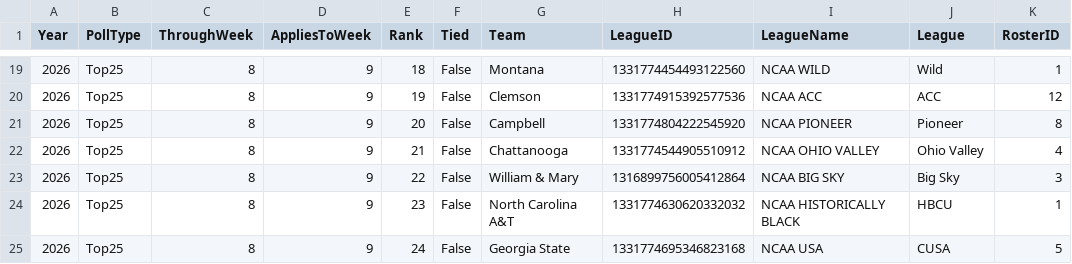
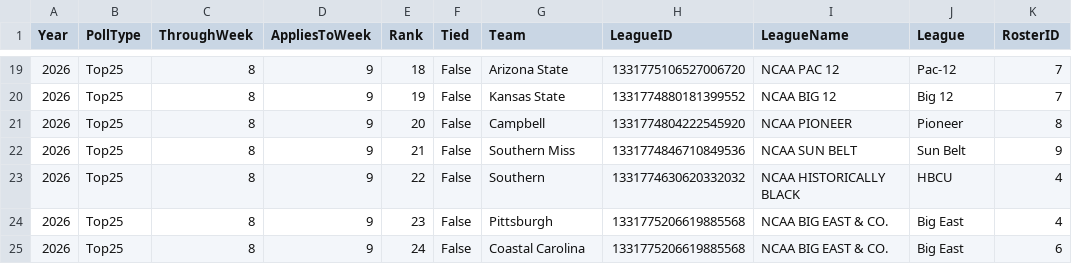
Before and after one commit to wrightc214/NCAA180-Sleeper, a CSV file: data/PollRanks_Current.csv, drawn as a sheet; only a part is shown, gaps mark what is left out; the diff covers the shown part only.

```diff
--- a/data/PollRanks_Current.csv
+++ b/data/PollRanks_Current.csv
@@ -19,7 +19,7 @@ Year,PollType,ThroughWeek,AppliesToWeek,Rank,Tied,Team,LeagueID,LeagueName,Leagu
-2026,Top25,8,9,18,False,Montana,1331774454493122560,NCAA WILD,Wild,1
-2026,Top25,8,9,19,False,Clemson,1331774915392577536,NCAA ACC,ACC,12
+2026,Top25,8,9,18,False,Arizona State,1331775106527006720,NCAA PAC 12,Pac-12,7
+2026,Top25,8,9,19,False,Kansas State,1331774880181399552,NCAA BIG 12,Big 12,7
 2026,Top25,8,9,20,False,Campbell,1331774804222545920,NCAA PIONEER,Pioneer,8
-2026,Top25,8,9,21,False,Chattanooga,1331774544905510912,NCAA OHIO VALLEY,Ohio Valley,4
-2026,Top25,8,9,22,False,William & Mary,1316899756005412864,NCAA BIG SKY,Big Sky,3
-2026,Top25,8,9,23,False,North Carolina A&T,1331774630620332032,NCAA HISTORICALLY BLACK,HBCU,1
-2026,Top25,8,9,24,False,Georgia State,1331774695346823168,NCAA USA,CUSA,5
+2026,Top25,8,9,21,False,Southern Miss,1331774846710849536,NCAA SUN BELT,Sun Belt,9
+2026,Top25,8,9,22,False,Southern,1331774630620332032,NCAA HISTORICALLY BLACK,HBCU,4
+2026,Top25,8,9,23,False,Pittsburgh,1331775206619885568,NCAA BIG EAST & CO.,Big East,4
+2026,Top25,8,9,24,False,Coastal Carolina,1331775206619885568,NCAA BIG EAST & CO.,Big East,6
```
Also changed, not shown: 1 added row, 1 removed row and 65 edited cells elsewhere in this file, data/PollBots_Season.csv, data/Poll_Season.csv, 13 other files.
